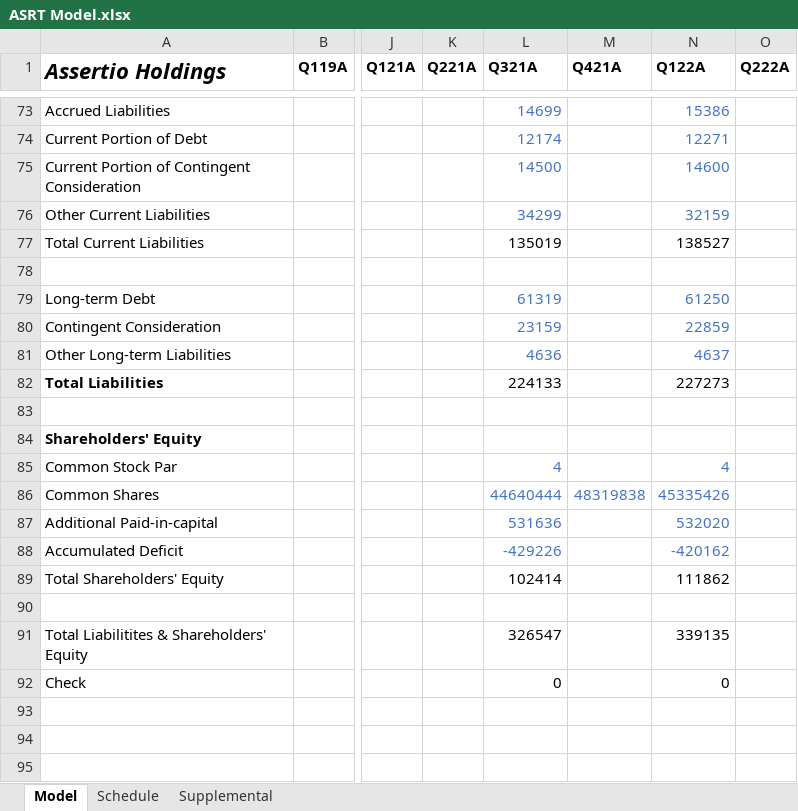
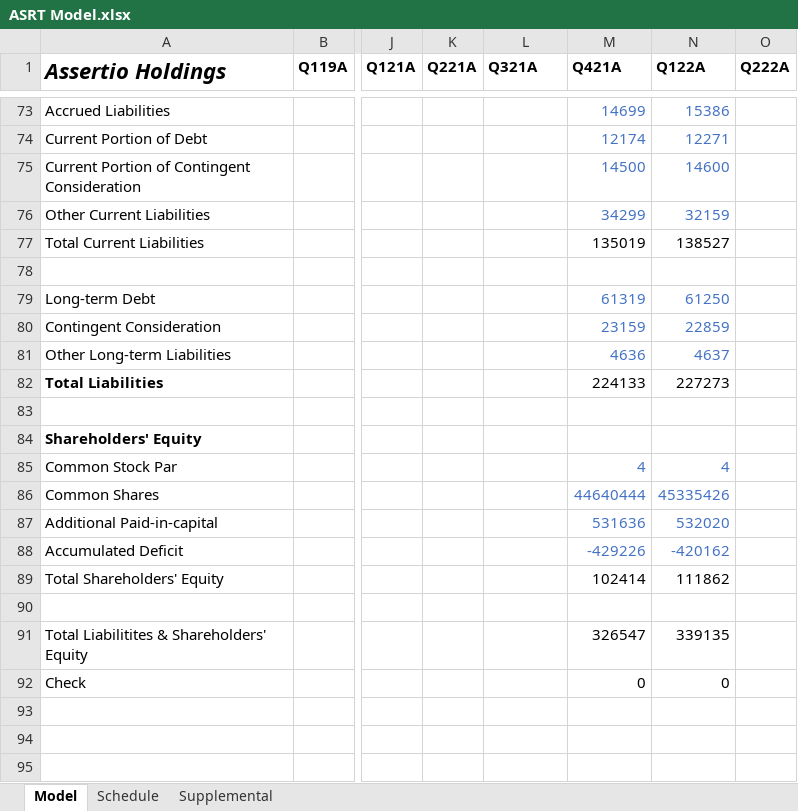
Before and after one commit to evandomingos/ASRT-Assertio-Holdings-, an Excel workbook: ASRT Model.xlsx, sheet Model, drawn as a sheet; only a part is shown, gaps mark what is left out; values as stored, in another font and other column widths than the file's, no borders; the diff covers the shown part only; the diff names each change by its address in the sheet, - before the commit and + after, or states it on an @@ line.

Commit message:
Update ASRT Model.xlsx

```diff
--- a/ASRT Model.xlsx (sheet Model)
+++ b/ASRT Model.xlsx (sheet Model)
-L73 (Q321A): 14699
+L73 (Q321A): (empty)
-M73 (Q421A): (empty)
+M73 (Q421A): 14699
-L74 (Q321A): 12174
+L74 (Q321A): (empty)
-M74 (Q421A): (empty)
+M74 (Q421A): 12174
-L75 (Q321A): 14500
+L75 (Q321A): (empty)
-M75 (Q421A): (empty)
+M75 (Q421A): 14500
-L76 (Q321A): 34299
+L76 (Q321A): (empty)
-M76 (Q421A): (empty)
+M76 (Q421A): 34299
-L77 (Q321A): 135019
+L77 (Q321A): (empty)
-M77 (Q421A): (empty)
+M77 (Q421A): 135019
-L79 (Q321A): 61319
+L79 (Q321A): (empty)
-M79 (Q421A): (empty)
+M79 (Q421A): 61319
-L80 (Q321A): 23159
+L80 (Q321A): (empty)
-M80 (Q421A): (empty)
+M80 (Q421A): 23159
-L81 (Q321A): 4636
+L81 (Q321A): (empty)
-M81 (Q421A): (empty)
+M81 (Q421A): 4636
-L82 (Q321A): 224133
+L82 (Q321A): (empty)
-M82 (Q421A): (empty)
+M82 (Q421A): 224133
-L85 (Q321A): 4
+L85 (Q321A): (empty)
-M85 (Q421A): (empty)
+M85 (Q421A): 4
-L86 (Q321A): 44640444
+L86 (Q321A): (empty)
-M86 (Q421A): 48319838
+M86 (Q421A): 44640444
-L87 (Q321A): 531636
+L87 (Q321A): (empty)
-M87 (Q421A): (empty)
+M87 (Q421A): 531636
-L88 (Q321A): -429226
+L88 (Q321A): (empty)
-M88 (Q421A): (empty)
+M88 (Q421A): -429226
-L89 (Q321A): 102414
+L89 (Q321A): (empty)
-M89 (Q421A): (empty)
+M89 (Q421A): 102414
-L91 (Q321A): 326547
+L91 (Q321A): (empty)
-M91 (Q421A): (empty)
+M91 (Q421A): 326547
-L92 (Q321A): 0
+L92 (Q321A): (empty)
-M92 (Q421A): (empty)
+M92 (Q421A): 0
```
Also changed, not shown: 31 edited cells elsewhere in this sheet.
